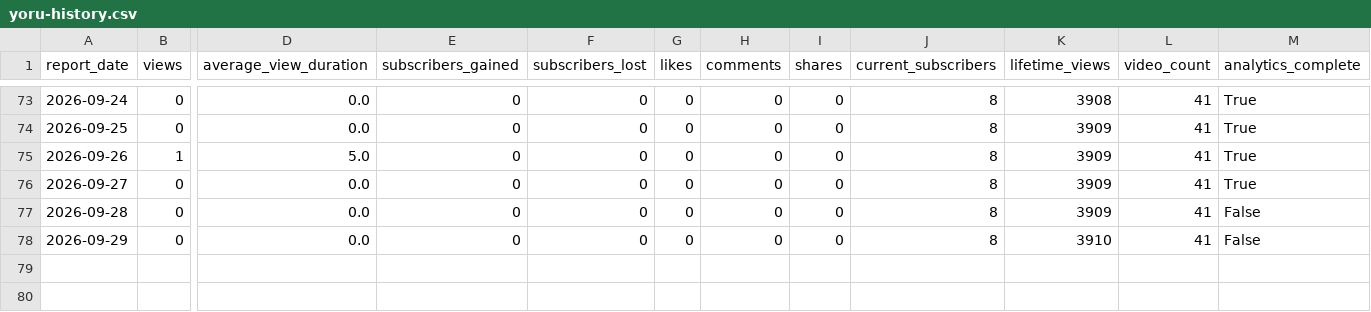
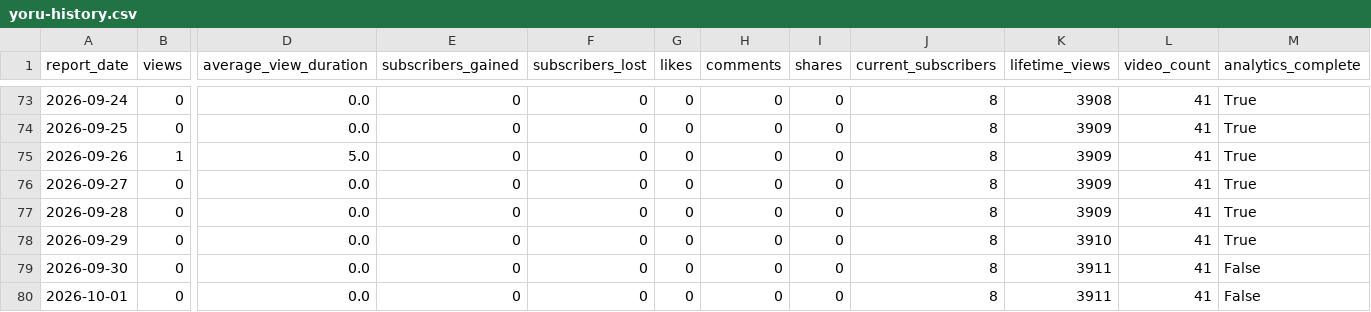
Before and after one commit to g124578f-cmyk/youtube-ai-manager, a CSV file: data/yoru-history.csv, drawn as a sheet; only a part is shown, gaps mark what is left out; rows hold the shown columns only; the diff names each change by its address in the sheet, - before the commit and + after, or states it on an @@ line.

```diff
--- a/data/yoru-history.csv
+++ b/data/yoru-history.csv
-M77:M78 (analytics_complete): False
+M77:M78 (analytics_complete): True
+row 79: 2026-09-30 | 0 | 0.0 | 0 | 0 | 0 | 0 | 0 | 8 | 3911 | 41 | False
+row 80: 2026-10-01 | 0 | 0.0 | 0 | 0 | 0 | 0 | 0 | 8 | 3911 | 41 | False
```
Also changed, not shown: data/aurix-history.csv, data/betty-history.csv, 14 other files.
